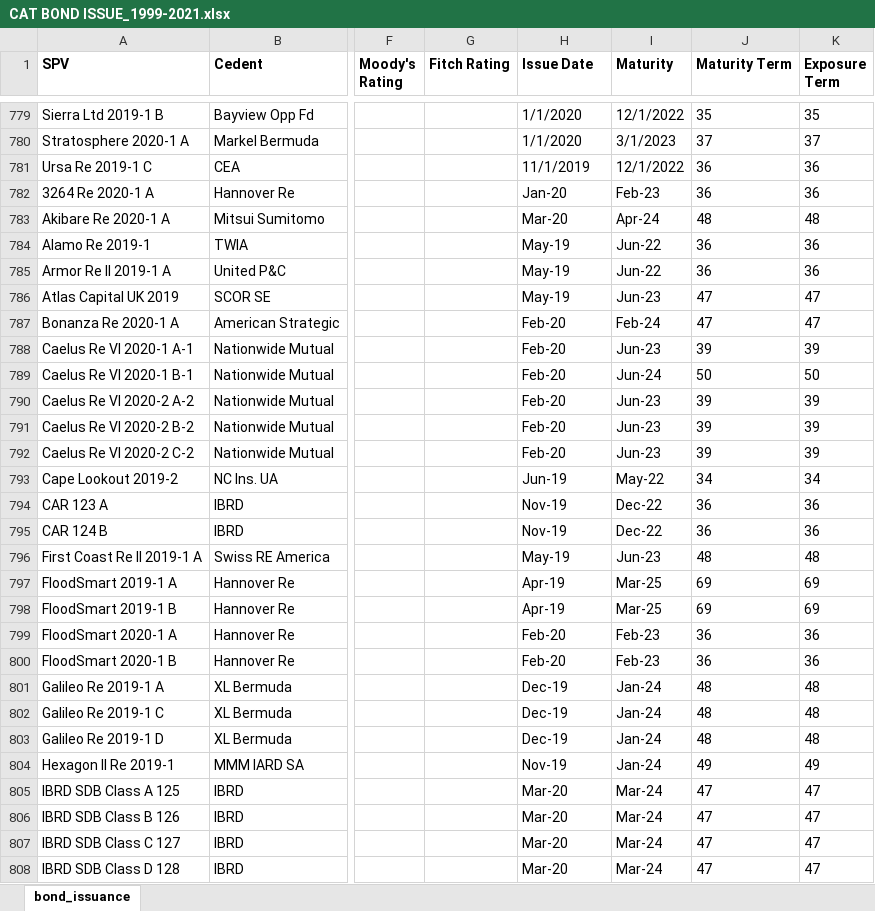
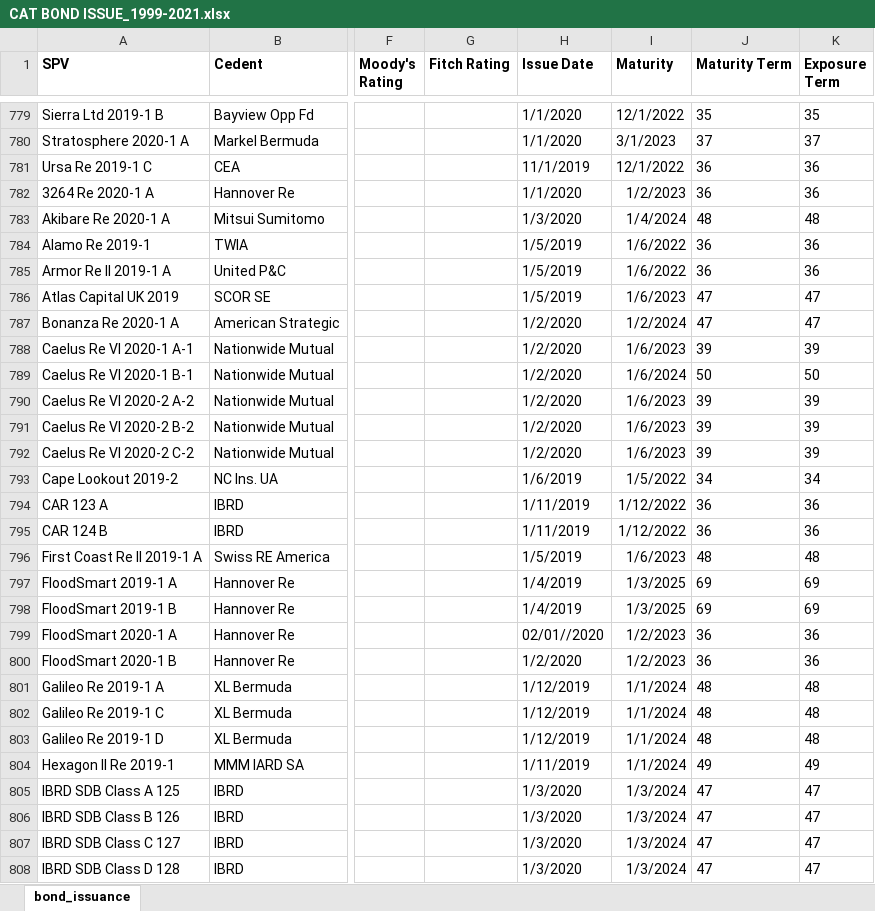
Before and after one commit to Kwabena16108/CAT-BONDS-PAPER, an Excel workbook: ML Applications/CAT BOND ISSUE_1999-2021.xlsx, sheet bond_issuance, drawn as a sheet; only a part is shown, gaps mark what is left out; values as stored, in another font and other column widths than the file's, no borders; the diff covers the shown part only; the diff names each change by its address in the sheet, - before the commit and + after, or states it on an @@ line.

Commit message:
Add files via upload

```diff
--- a/ML Applications/CAT BOND ISSUE_1999-2021.xlsx (sheet bond_issuance)
+++ b/ML Applications/CAT BOND ISSUE_1999-2021.xlsx (sheet bond_issuance)
-H782 (Issue Date): Jan-20
+H782 (Issue Date): 1/1/2020
-I782 (Maturity): Feb-23
+I782 (Maturity): 1/2/2023
-H783 (Issue Date): Mar-20
+H783 (Issue Date): 1/3/2020
-I783 (Maturity): Apr-24
+I783 (Maturity): 1/4/2024
-H784:H786 (Issue Date): May-19
+H784:H786 (Issue Date): 1/5/2019
-I784:I785 (Maturity): Jun-22
+I784:I785 (Maturity): 1/6/2022
-I786 (Maturity): Jun-23
+I786 (Maturity): 1/6/2023
-H787:H792 (Issue Date): Feb-20
+H787:H792 (Issue Date): 1/2/2020
-I787 (Maturity): Feb-24
+I787 (Maturity): 1/2/2024
-I788 (Maturity): Jun-23
+I788 (Maturity): 1/6/2023
-I789 (Maturity): Jun-24
+I789 (Maturity): 1/6/2024
-I790:I792 (Maturity): Jun-23
+I790:I792 (Maturity): 1/6/2023
-H793 (Issue Date): Jun-19
+H793 (Issue Date): 1/6/2019
-I793 (Maturity): May-22
+I793 (Maturity): 1/5/2022
-H794:H795 (Issue Date): Nov-19
+H794:H795 (Issue Date): 1/11/2019
-I794:I795 (Maturity): Dec-22
+I794:I795 (Maturity): 1/12/2022
-H796 (Issue Date): May-19
+H796 (Issue Date): 1/5/2019
-I796 (Maturity): Jun-23
+I796 (Maturity): 1/6/2023
-H797:H798 (Issue Date): Apr-19
+H797:H798 (Issue Date): 1/4/2019
-I797:I798 (Maturity): Mar-25
+I797:I798 (Maturity): 1/3/2025
-H799 (Issue Date): Feb-20
+H799 (Issue Date): 02/01//2020
-I799:I800 (Maturity): Feb-23
+I799:I800 (Maturity): 1/2/2023
-H800 (Issue Date): Feb-20
+H800 (Issue Date): 1/2/2020
-H801:H803 (Issue Date): Dec-19
+H801:H803 (Issue Date): 1/12/2019
-I801:I804 (Maturity): Jan-24
+I801:I804 (Maturity): 1/1/2024
-H804 (Issue Date): Nov-19
+H804 (Issue Date): 1/11/2019
-H805:H808 (Issue Date): Mar-20
+H805:H808 (Issue Date): 1/3/2020
-I805:I808 (Maturity): Mar-24
+I805:I808 (Maturity): 1/3/2024
```
Also changed, not shown: 190 edited cells elsewhere in this sheet.
